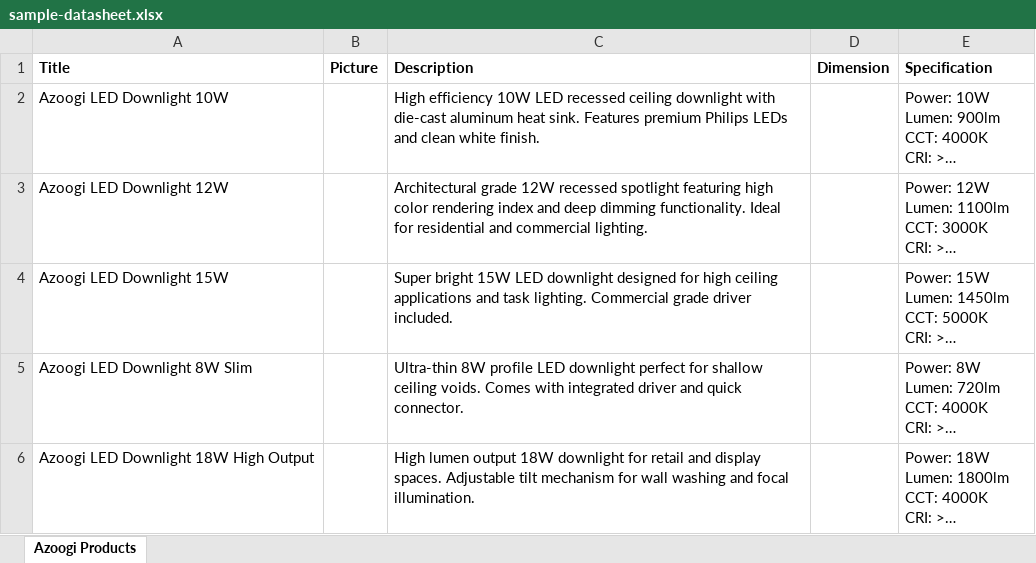
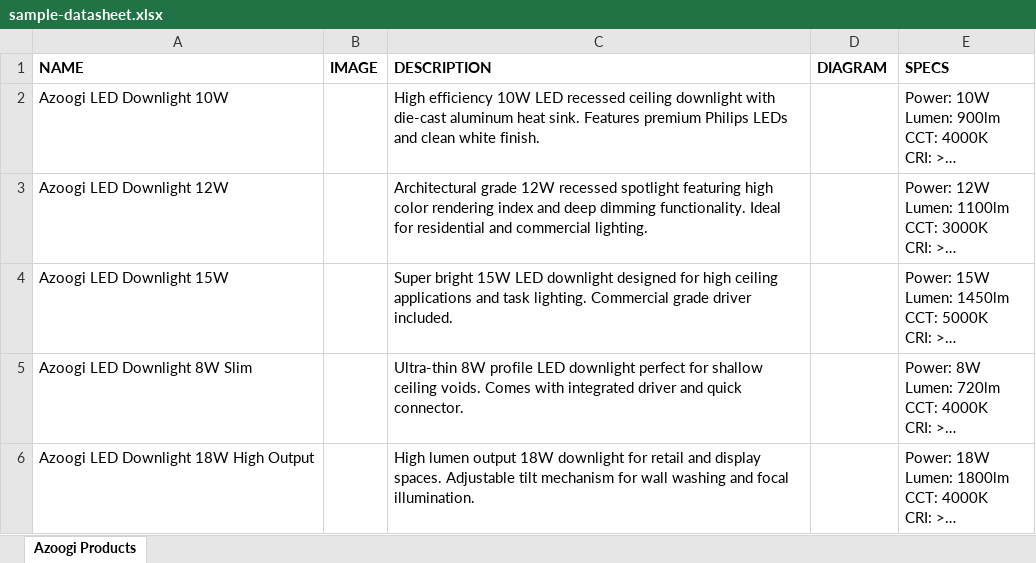
Before and after one commit to rustycoder/tosich_datasheet, an Excel workbook: sample-datasheet.xlsx, sheet Azoogi Products, drawn as a sheet; long unchanged cells end in …; values as stored, in another font and other column widths than the file's, no borders; charts and pictures not drawn; removed rows and columns are numbered as before the commit, all else as after; the diff names each change by its address in the sheet, - before the commit and + after, or states it on an @@ line.

Commit message:
Column mapping fixed

```diff
--- a/sample-datasheet.xlsx (sheet Azoogi Products)
+++ b/sample-datasheet.xlsx (sheet Azoogi Products)
-row 1: Title | Picture | Description | Dimension | Specification
+row 1: NAME | IMAGE | DESCRIPTION | DIAGRAM | SPECS
```
Also changed, not shown: 4 other files.
